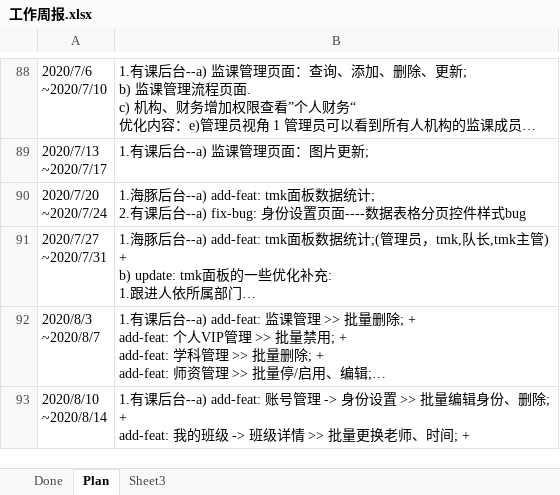
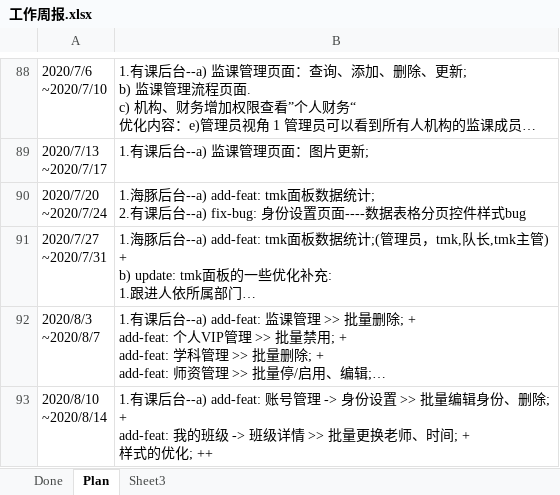
Before and after one commit to poilkjmn22/atom-config, an Excel workbook: 工作周报.xlsx, sheet Plan, drawn as a sheet; only a part is shown, gaps mark what is left out; long unchanged cells end in …; values as stored, in another font and other column widths than the file's, no borders; ↵ is a line break in a cell; the diff names each change by its address in the sheet, - before the commit and + after, or states it on an @@ line.

```diff
--- a/工作周报.xlsx (sheet Plan)
+++ b/工作周报.xlsx (sheet Plan)
-B93: …时间; +
+B93: …时间; + ↵ 样式的优化; ++
```
Also changed, not shown: 1 other file.
